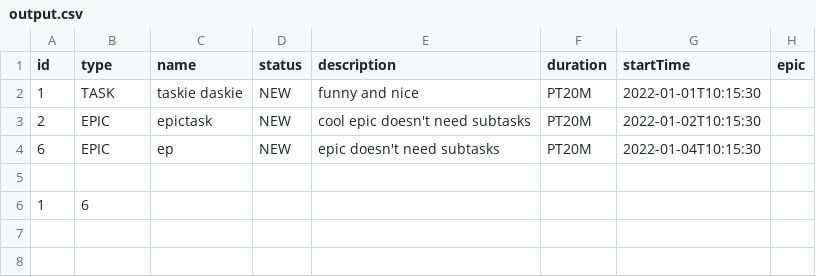
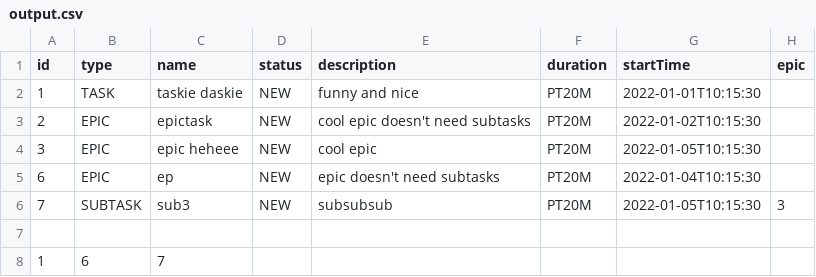
Before and after one commit to Anastassvirs/task-tracker, a CSV file: src/resources/output.csv, drawn as a sheet.

```diff
--- a/src/resources/output.csv
+++ b/src/resources/output.csv
@@ -3,4 +3,6 @@ id,type,name,status,description,duration,startTime,epic
 2,EPIC,epictask,NEW,cool epic doesn't need subtasks,PT20M,2022-01-02T10:15:30
+3,EPIC,epic heheee,NEW,cool epic,PT20M,2022-01-05T10:15:30
 6,EPIC,ep,NEW,epic doesn't need subtasks,PT20M,2022-01-04T10:15:30
+7,SUBTASK,sub3,NEW,subsubsub,PT20M,2022-01-05T10:15:30,3
 
-1,6
+1,6,7
```
Also changed, not shown: 3 other files.
